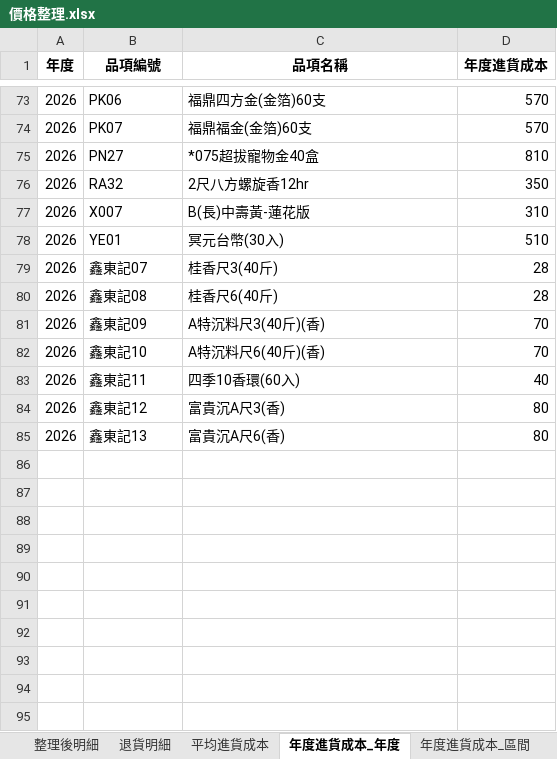
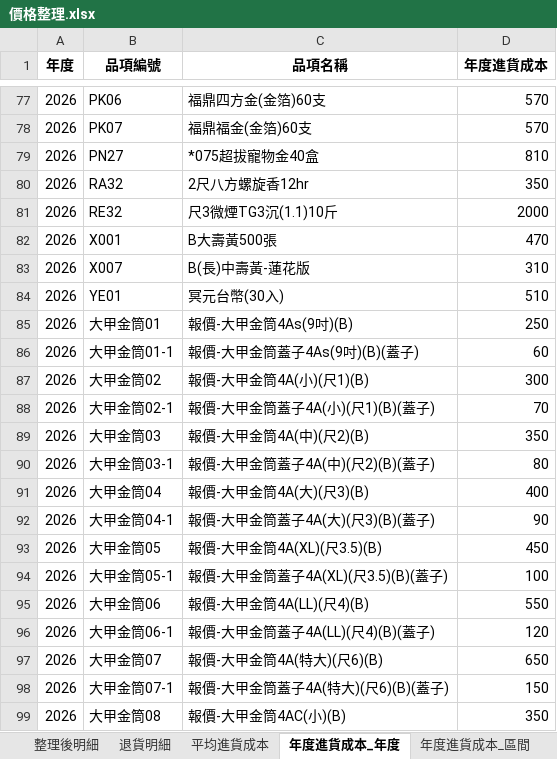
Before and after one commit to kpwh68wkkt-svg/price-check-flask, an Excel workbook: 價格整理.xlsx, sheet 年度進貨成本_年度, drawn as a sheet; only a part is shown, gaps mark what is left out; the shorter side is filled out with more unchanged rows; values as stored, in another font and other column widths than the file's, no borders; the diff covers the shown part only; the diff names each change by its address in the sheet, - before the commit and + after, or states it on an @@ line.

```diff
--- a/價格整理.xlsx (sheet 年度進貨成本_年度)
+++ b/價格整理.xlsx (sheet 年度進貨成本_年度)
+row 81: 2026 | RE32 | 尺3微煙TG3沉(1.1)10斤 | 2000
+row 82: 2026 | X001 | B大壽黃500張 | 470
+row 85: 2026 | 大甲金筒01 | 報價-大甲金筒4As(9吋)(B) | 250
+row 86: 2026 | 大甲金筒01-1 | 報價-大甲金筒蓋子4As(9吋)(B)(蓋子) | 60
+row 87: 2026 | 大甲金筒02 | 報價-大甲金筒4A(小)(尺1)(B) | 300
+row 88: 2026 | 大甲金筒02-1 | 報價-大甲金筒蓋子4A(小)(尺1)(B)(蓋子) | 70
+row 89: 2026 | 大甲金筒03 | 報價-大甲金筒4A(中)(尺2)(B) | 350
+row 90: 2026 | 大甲金筒03-1 | 報價-大甲金筒蓋子4A(中)(尺2)(B)(蓋子) | 80
+row 91: 2026 | 大甲金筒04 | 報價-大甲金筒4A(大)(尺3)(B) | 400
+row 92: 2026 | 大甲金筒04-1 | 報價-大甲金筒蓋子4A(大)(尺3)(B)(蓋子) | 90
+row 93: 2026 | 大甲金筒05 | 報價-大甲金筒4A(XL)(尺3.5)(B) | 450
+row 94: 2026 | 大甲金筒05-1 | 報價-大甲金筒蓋子4A(XL)(尺3.5)(B)(蓋子) | 100
+row 95: 2026 | 大甲金筒06 | 報價-大甲金筒4A(LL)(尺4)(B) | 550
+row 96: 2026 | 大甲金筒06-1 | 報價-大甲金筒蓋子4A(LL)(尺4)(B)(蓋子) | 120
+row 97: 2026 | 大甲金筒07 | 報價-大甲金筒4A(特大)(尺6)(B) | 650
+row 98: 2026 | 大甲金筒07-1 | 報價-大甲金筒蓋子4A(特大)(尺6)(B)(蓋子) | 150
+row 99: 2026 | 大甲金筒08 | 報價-大甲金筒4AC(小)(B) | 350
```
Also changed, not shown: 44 added rows elsewhere in this sheet, sheet 整理後明細, sheet 年度進貨成本_區間, sheet 最新進貨成本, sheet 平均進貨成本, sheet 漲價提醒.
